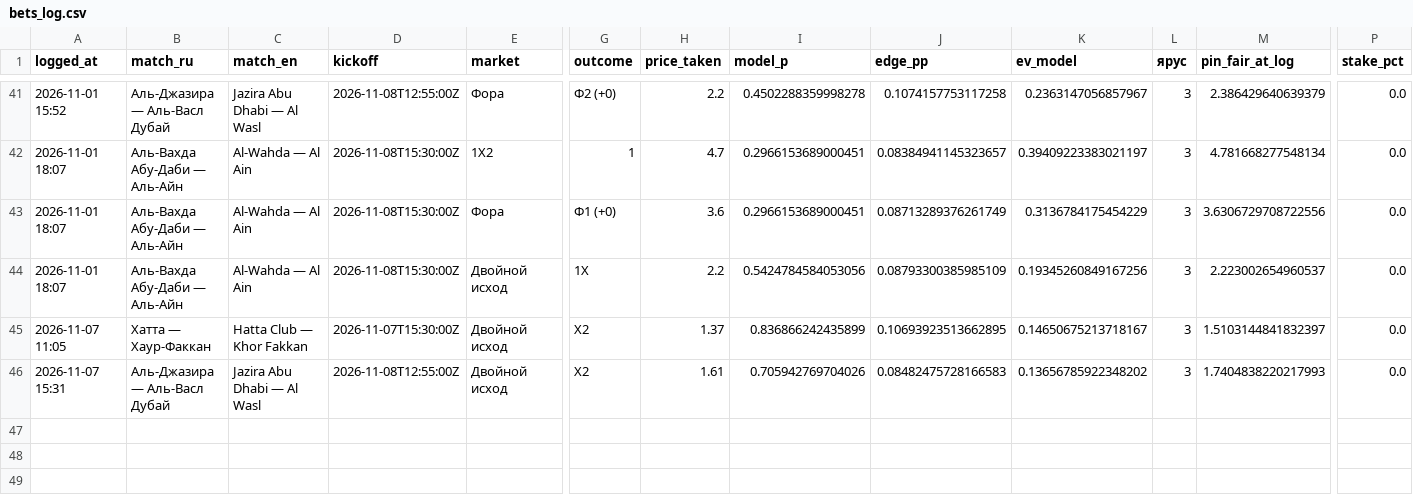
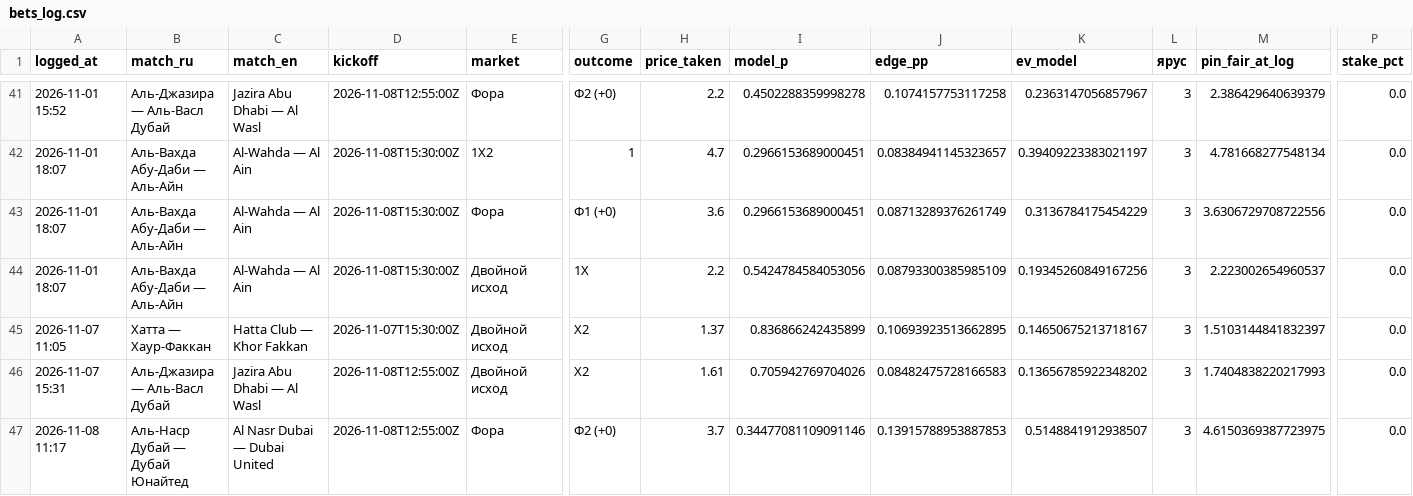
Before and after one commit to keereell/uae-bets, a CSV file: data/bets_log.csv, drawn as a sheet; only a part is shown, gaps mark what is left out; rows hold the shown columns only; the diff names each change by its address in the sheet, - before the commit and + after, or states it on an @@ line.

```diff
--- a/data/bets_log.csv
+++ b/data/bets_log.csv
+row 47: 2026-11-08 11:17 | Аль-Наср Дубай — Дубай Юнайтед | Al Nasr Dubai — Dubai United | 2026-11-08T12:55:00Z | Фора | Ф2 (+0) | 3.7 | 0.34477081109091146 | 0.13915788953887853 | 0.5148841912938507 | 3 | 4.6150369387723975 | 0.0
```
Also changed, not shown: data/matches.csv, 1 other file.
